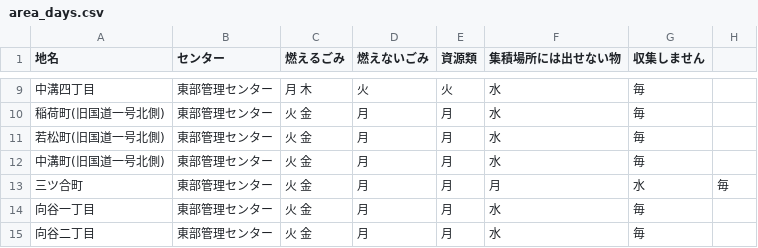
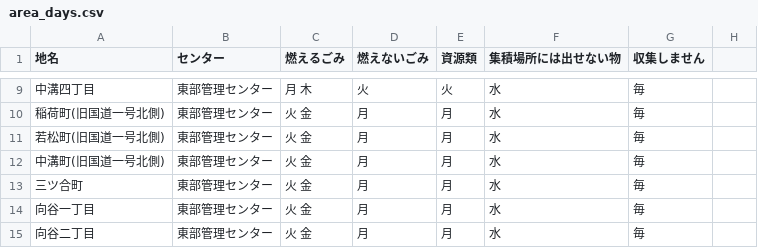
Before and after one commit to shimasho/5374, a CSV file: data/area_days.csv, drawn as a sheet; only a part is shown, gaps mark what is left out.

Commit message:
Update area_days.csv

```diff
--- a/data/area_days.csv
+++ b/data/area_days.csv
@@ -12,3 +12,3 @@
 中溝町(旧国道一号北側),東部管理センター,火 金,月,月,水,毎
-三ツ合町,東部管理センター,火 金,月,月,月,水,毎
+三ツ合町,東部管理センター,火 金,月,月,水,毎
 向谷一丁目,東部管理センター,火 金,月,月,水,毎
```
